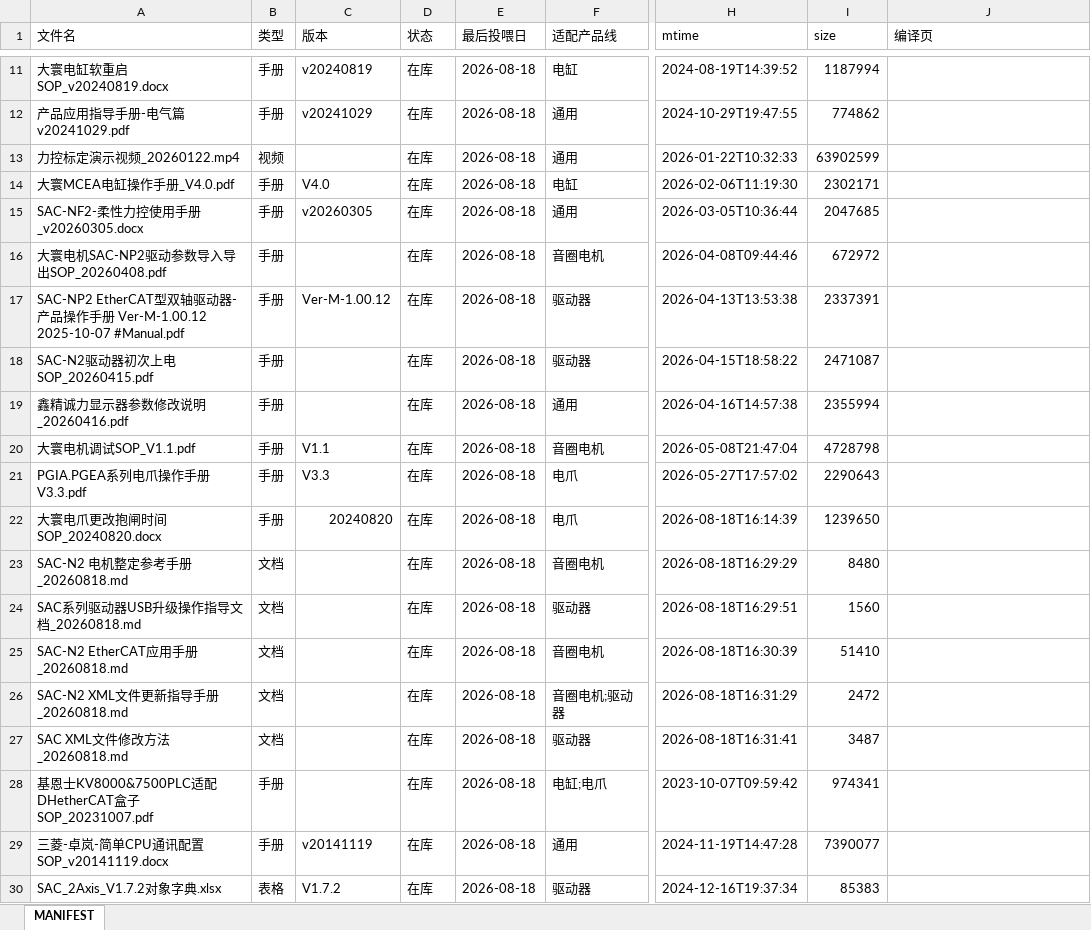
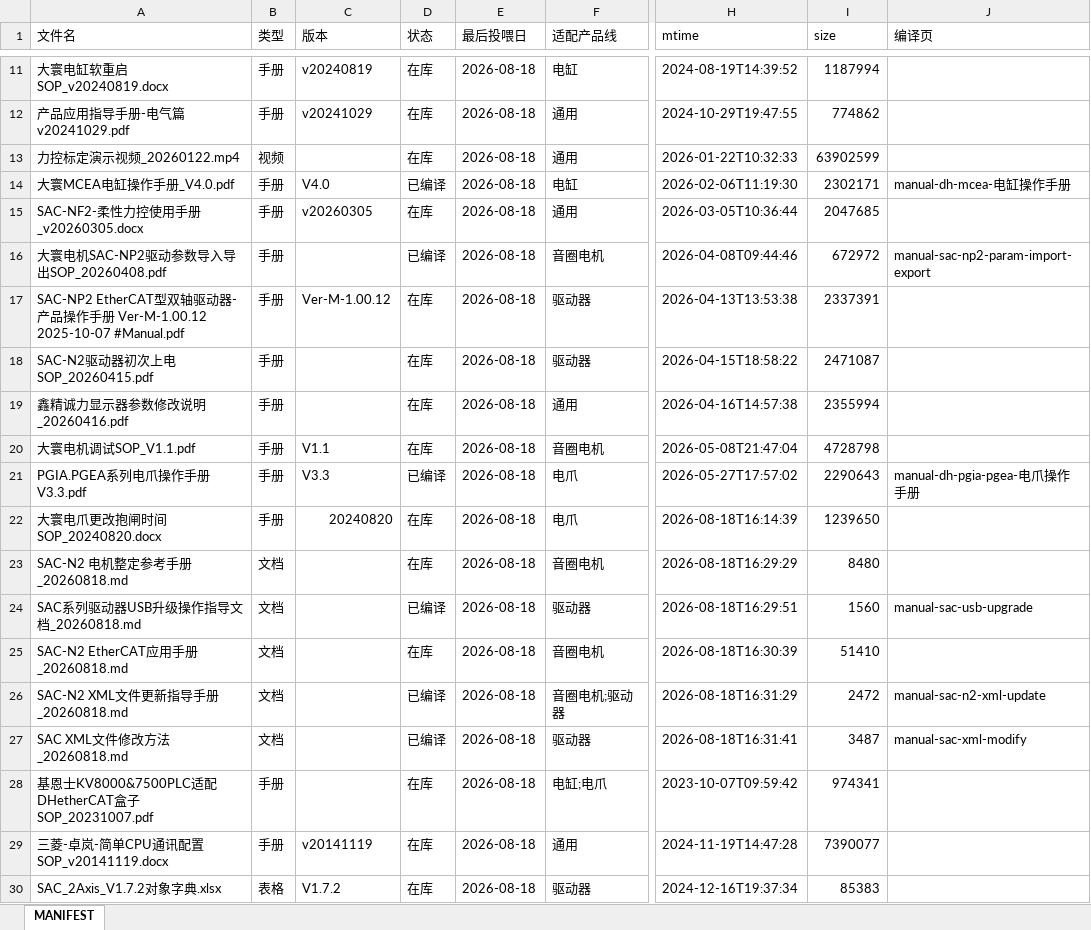
Before and after one commit to AngusLiuYi/DH_DataBase, an Excel workbook: raw/MANIFEST.xlsx, sheet MANIFEST, drawn as a sheet; only a part is shown, gaps mark what is left out; values as stored, in another font and other column widths than the file's, no borders; the diff names each change by its address in the sheet, - before the commit and + after, or states it on an @@ line.

```diff
--- a/raw/MANIFEST.xlsx (sheet MANIFEST)
+++ b/raw/MANIFEST.xlsx (sheet MANIFEST)
-D14 (状态): 在库
+D14 (状态): 已编译
-J14 (编译页): (empty)
+J14 (编译页): manual-dh-mcea-电缸操作手册
-D16 (状态): 在库
+D16 (状态): 已编译
-J16 (编译页): (empty)
+J16 (编译页): manual-sac-np2-param-import-export
-D21 (状态): 在库
+D21 (状态): 已编译
-J21 (编译页): (empty)
+J21 (编译页): manual-dh-pgia-pgea-电爪操作手册
-D24 (状态): 在库
+D24 (状态): 已编译
-J24 (编译页): (empty)
+J24 (编译页): manual-sac-usb-upgrade
-D26:D27 (状态): 在库
+D26:D27 (状态): 已编译
-J26 (编译页): (empty)
+J26 (编译页): manual-sac-n2-xml-update
-J27 (编译页): (empty)
+J27 (编译页): manual-sac-xml-modify
```
Also changed, not shown: 11 other files.
